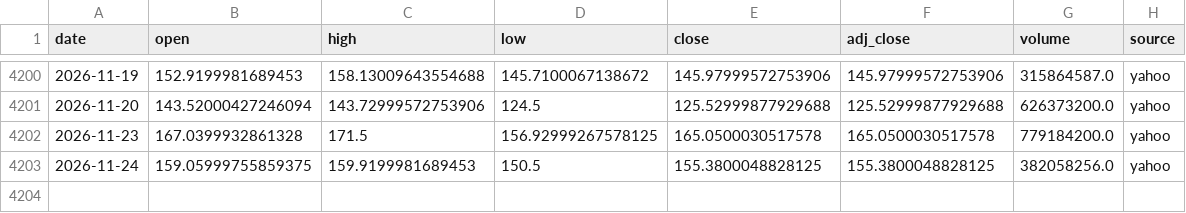
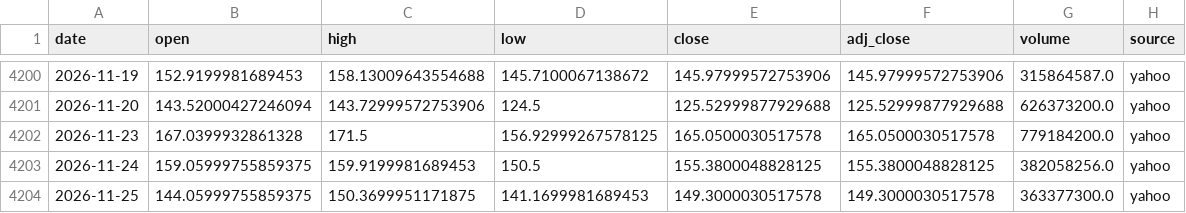
Before and after one commit to SANGMOLEE/soxl-data, a CSV file: data/prices/NVDA.csv, drawn as a sheet; only a part is shown, gaps mark what is left out; the diff names each change by its address in the sheet, - before the commit and + after, or states it on an @@ line.

```diff
--- a/data/prices/NVDA.csv
+++ b/data/prices/NVDA.csv
+row 4204: 2026-11-25 | 144.05999755859375 | 150.3699951171875 | 141.1699981689453 | 149.3000030517578 | 149.3000030517578 | 363377300.0 | yahoo
```
Also changed, not shown: data/prices/QQQ.csv, data/prices/SOXS.csv, 18 other files.
